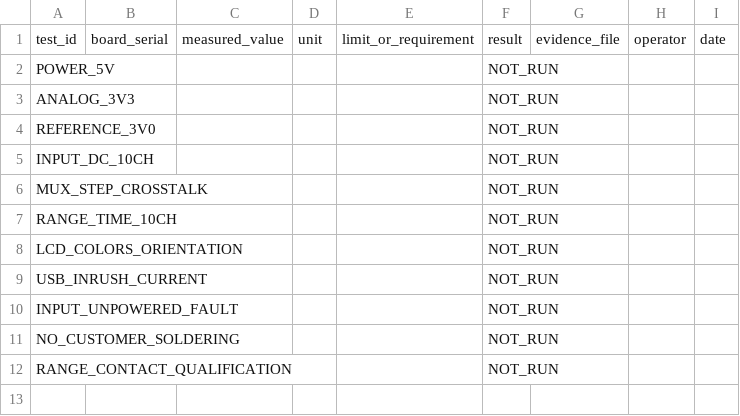
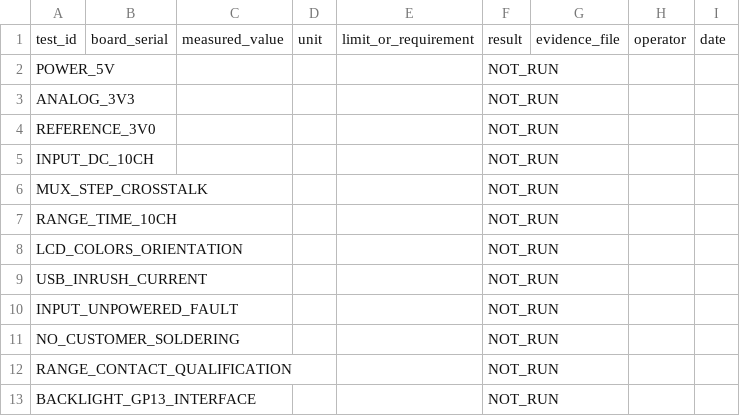
Before and after one commit to Takazudo/zudo-scope10, a CSV file: manufacturing/acceptance-results.csv, drawn as a sheet; the diff names each change by its address in the sheet, - before the commit and + after, or states it on an @@ line.

```diff
--- a/manufacturing/acceptance-results.csv
+++ b/manufacturing/acceptance-results.csv
+row 13: BACKLIGHT_GP13_INTERFACE |  |  |  |  | NOT_RUN
```
Also changed, not shown: design/connections.csv, manufacturing/bom-planning.csv, 32 other files.
